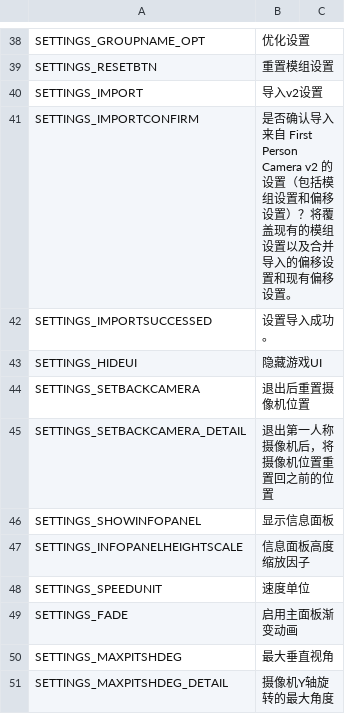
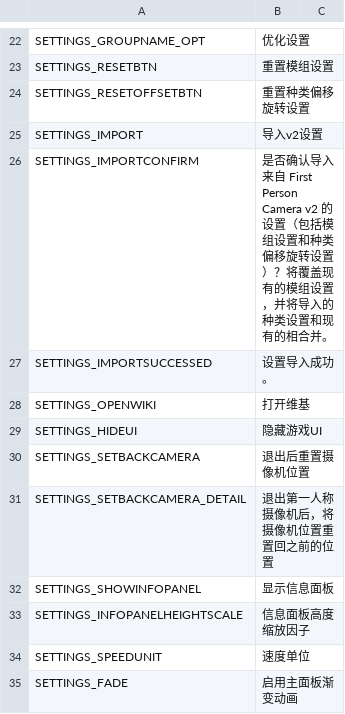
Before and after one commit to will258012/FPSCamera-Continued, a CSV file: FPSCamera/Translations/zh-CN.csv, drawn as a sheet; only a part is shown, gaps mark what is left out; the shorter side is filled out with more unchanged rows; the diff covers the shown part only.

```diff
--- a/FPSCamera/Translations/zh-CN.csv
+++ b/FPSCamera/Translations/zh-CN.csv
@@ -39,5 +23,7 @@
 "SETTINGS_RESETBTN","重置模组设置",""
+"SETTINGS_RESETOFFSETBTN","重置种类偏移旋转设置",""
 "SETTINGS_IMPORT","导入v2设置",""
-"SETTINGS_IMPORTCONFIRM","是否确认导入来自 First Person Camera v2 的设置（包括模组设置和偏移设置）？将覆盖现有的模组设置以及合并导入的偏移设置和现有偏移设置。",""
+"SETTINGS_IMPORTCONFIRM","是否确认导入来自 First Person Camera v2 的设置（包括模组设置和种类偏移旋转设置）？将覆盖现有的模组设置，并将导入的种类设置和现有的相合并。",""
 "SETTINGS_IMPORTSUCCESSED","设置导入成功。",""
+"SETTINGS_OPENWIKI","打开维基",""
 "SETTINGS_HIDEUI","隐藏游戏UI",""
```
Also changed, not shown: 16 removed rows elsewhere in this file.
